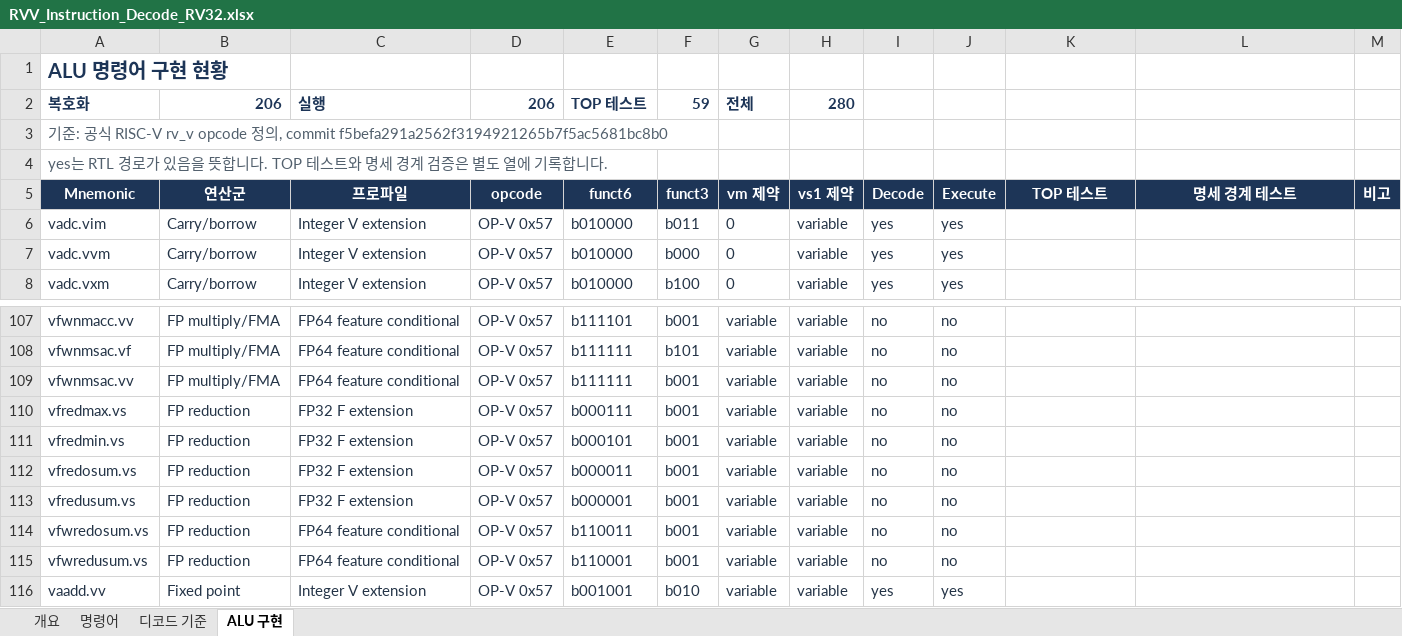
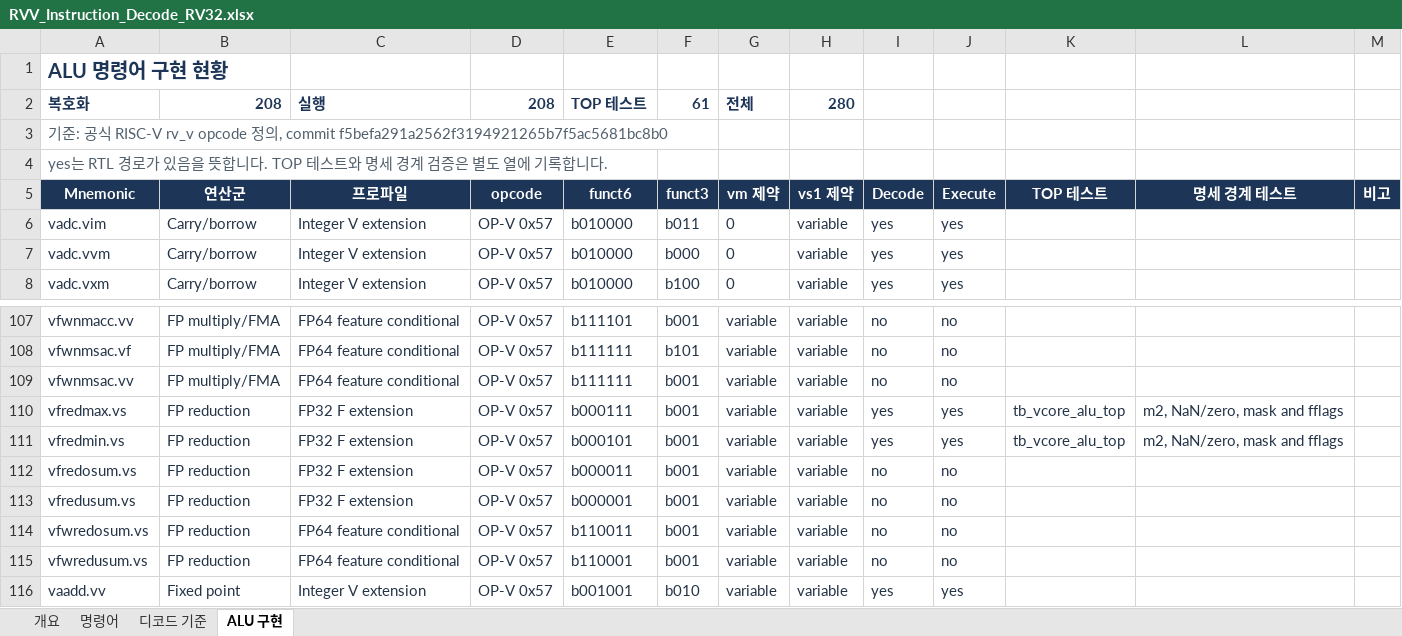
Before and after one commit to mhcp0000-jpg/RVV, an Excel workbook: outputs/rvv_instruction_20260916/RVV_Instruction_Decode_RV32.xlsx, sheet ALU 구현, drawn as a sheet; only a part is shown, gaps mark what is left out; values as stored, in another font and other column widths than the file's, no borders; table styles not drawn; the diff names each change by its address in the sheet, - before the commit and + after, or states it on an @@ line.

```diff
--- a/outputs/rvv_instruction_20260916/RVV_Instruction_Decode_RV32.xlsx (sheet ALU 구현)
+++ b/outputs/rvv_instruction_20260916/RVV_Instruction_Decode_RV32.xlsx (sheet ALU 구현)
-B2: 206
+B2: 208
-D2: 206
+D2: 208
-F2: 59
+F2: 61
-I110:I111: no
+I110:I111: yes
-J110:J111: no
+J110:J111: yes
-K110:K111: (empty)
+K110:K111: tb_vcore_alu_top
-L110:L111: (empty)
+L110:L111: m2, NaN/zero, mask and fflags
```
Also changed, not shown: 10 other files.
